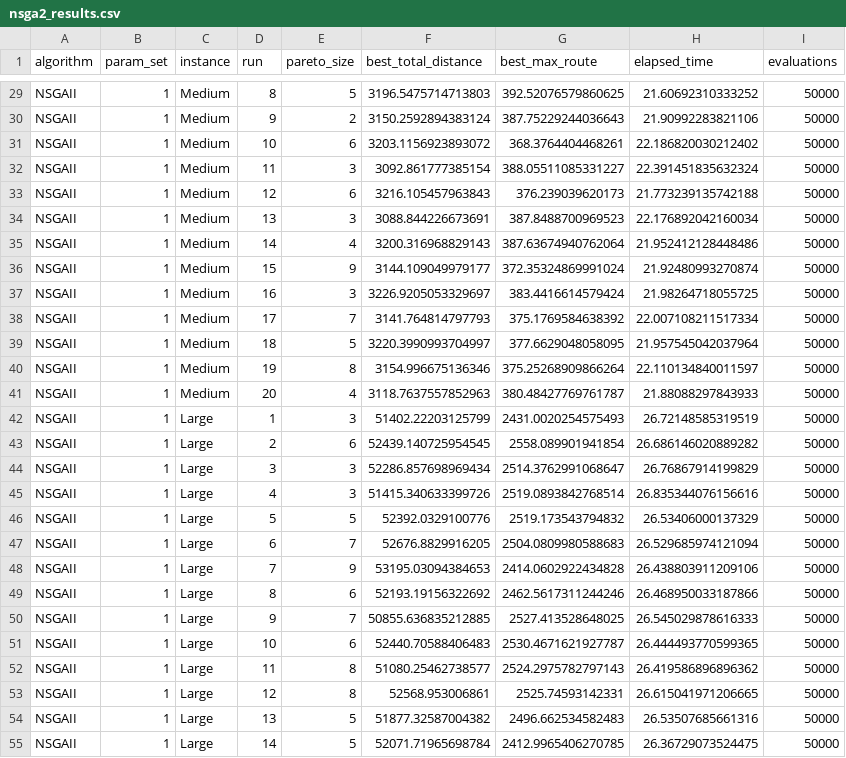
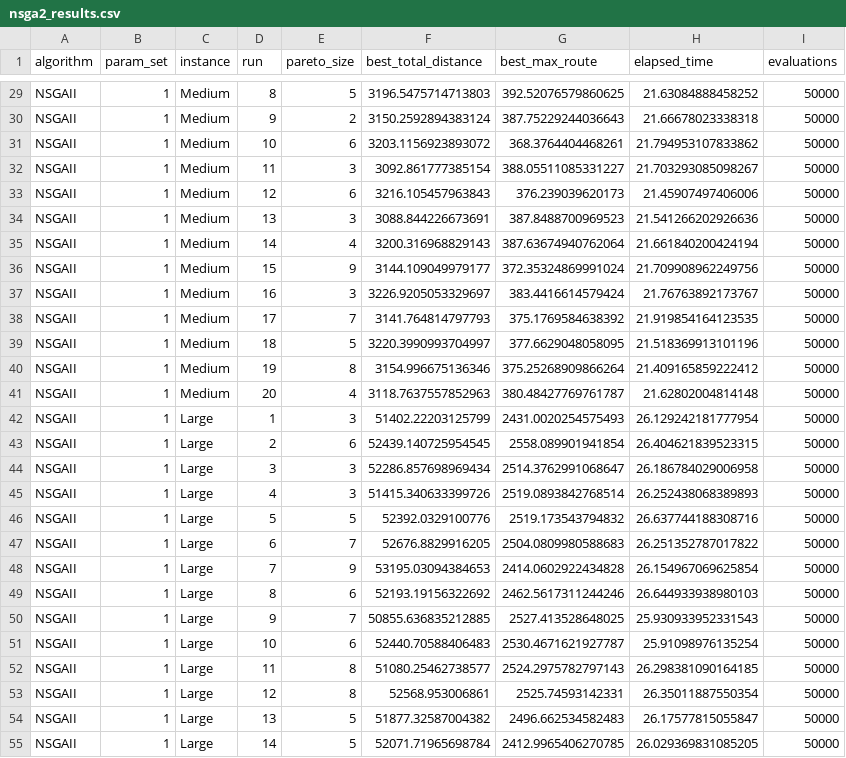
Before and after one commit to maxfinanger/4610-Midterm-Submission2, a CSV file: nsga2_results.csv, drawn as a sheet; only a part is shown, gaps mark what is left out; the diff covers the shown part only; the diff names each change by its address in the sheet, - before the commit and + after, or states it on an @@ line.

```diff
--- a/nsga2_results.csv
+++ b/nsga2_results.csv
-H29 (elapsed_time): 21.60692310333252
+H29 (elapsed_time): 21.63084888458252
-H30 (elapsed_time): 21.90992283821106
+H30 (elapsed_time): 21.66678023338318
-H31 (elapsed_time): 22.186820030212402
+H31 (elapsed_time): 21.794953107833862
-H32 (elapsed_time): 22.391451835632324
+H32 (elapsed_time): 21.703293085098267
-H33 (elapsed_time): 21.773239135742188
+H33 (elapsed_time): 21.45907497406006
-H34 (elapsed_time): 22.176892042160034
+H34 (elapsed_time): 21.541266202926636
-H35 (elapsed_time): 21.952412128448486
+H35 (elapsed_time): 21.661840200424194
-H36 (elapsed_time): 21.92480993270874
+H36 (elapsed_time): 21.709908962249756
-H37 (elapsed_time): 21.98264718055725
+H37 (elapsed_time): 21.76763892173767
-H38 (elapsed_time): 22.007108211517334
+H38 (elapsed_time): 21.919854164123535
-H39 (elapsed_time): 21.957545042037964
+H39 (elapsed_time): 21.518369913101196
-H40 (elapsed_time): 22.110134840011597
+H40 (elapsed_time): 21.409165859222412
-H41 (elapsed_time): 21.88088297843933
+H41 (elapsed_time): 21.62802004814148
-H42 (elapsed_time): 26.72148585319519
+H42 (elapsed_time): 26.129242181777954
-H43 (elapsed_time): 26.686146020889282
+H43 (elapsed_time): 26.404621839523315
-H44 (elapsed_time): 26.76867914199829
+H44 (elapsed_time): 26.186784029006958
-H45 (elapsed_time): 26.835344076156616
+H45 (elapsed_time): 26.252438068389893
-H46 (elapsed_time): 26.53406000137329
+H46 (elapsed_time): 26.637744188308716
-H47 (elapsed_time): 26.529685974121094
+H47 (elapsed_time): 26.251352787017822
-H48 (elapsed_time): 26.438803911209106
+H48 (elapsed_time): 26.154967069625854
-H49 (elapsed_time): 26.468950033187866
+H49 (elapsed_time): 26.644933938980103
-H50 (elapsed_time): 26.545029878616333
+H50 (elapsed_time): 25.930933952331543
-H51 (elapsed_time): 26.444493770599365
+H51 (elapsed_time): 25.91098976135254
-H52 (elapsed_time): 26.419586896896362
+H52 (elapsed_time): 26.298381090164185
-H53 (elapsed_time): 26.615041971206665
+H53 (elapsed_time): 26.35011887550354
-H54 (elapsed_time): 26.53507685661316
+H54 (elapsed_time): 26.17577815055847
-H55 (elapsed_time): 26.36729073524475
+H55 (elapsed_time): 26.029369831085205
```
Also changed, not shown: 153 edited cells elsewhere in this file, 1 other file.
